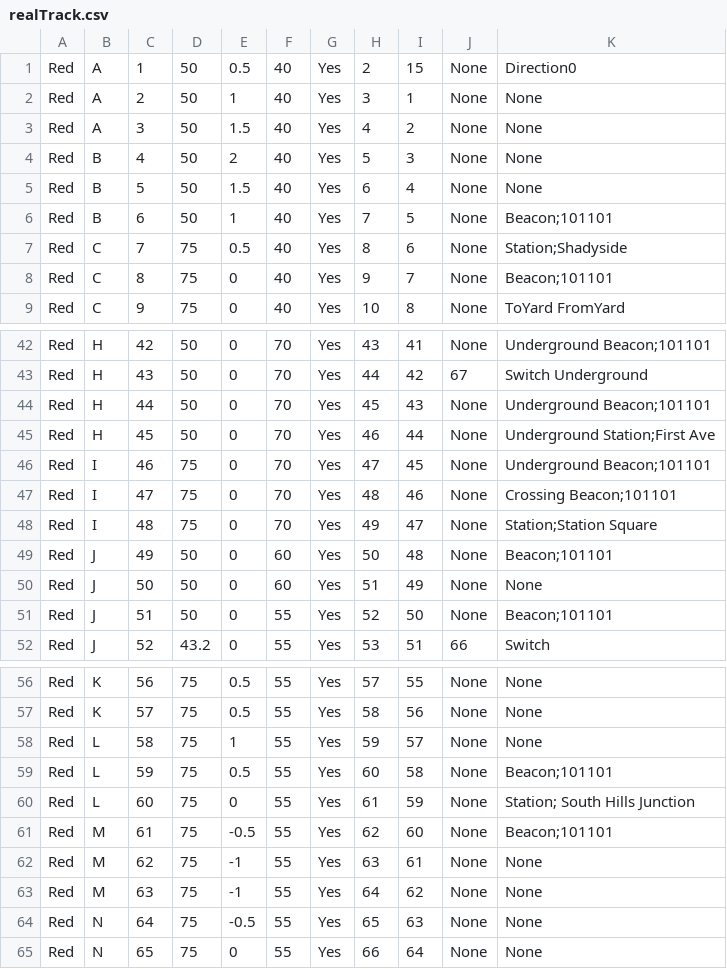
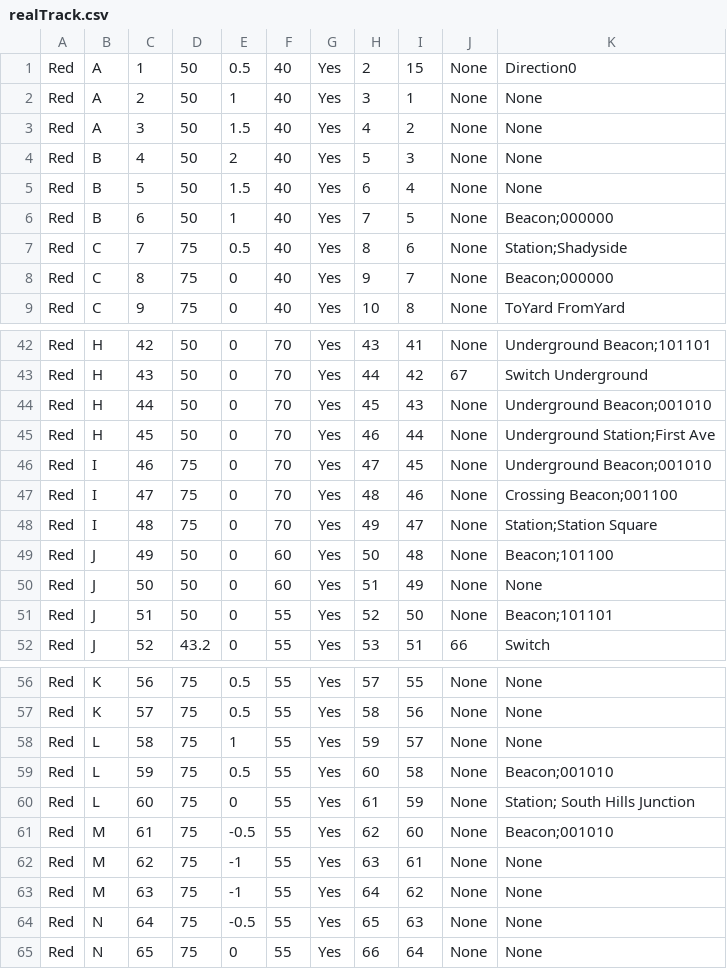
Before and after one commit to Kuhnmeister/Trains---Third-Rail, a CSV file: TrackModel/realTrack.csv, drawn as a sheet; only a part is shown, gaps mark what is left out; the diff covers the shown part only.

```diff
--- a/TrackModel/realTrack.csv
+++ b/TrackModel/realTrack.csv
@@ -5,5 +5,5 @@ Red,B,4,50,2,40,Yes,5,3,None,None
 Red,B,5,50,1.5,40,Yes,6,4,None,None
-Red,B,6,50,1,40,Yes,7,5,None,Beacon;101101
+Red,B,6,50,1,40,Yes,7,5,None,Beacon;000000
 Red,C,7,75,0.5,40,Yes,8,6,None,Station;Shadyside
-Red,C,8,75,0,40,Yes,9,7,None,Beacon;101101
+Red,C,8,75,0,40,Yes,9,7,None,Beacon;000000
 Red,C,9,75,0,40,Yes,10,8,None,ToYard FromYard
@@ -43,8 +43,8 @@ Red,H,42,50,0,70,Yes,43,41,None,Underground Beacon;101101
 Red,H,43,50,0,70,Yes,44,42,67,Switch Underground
-Red,H,44,50,0,70,Yes,45,43,None,Underground Beacon;101101
+Red,H,44,50,0,70,Yes,45,43,None,Underground Beacon;001010
 Red,H,45,50,0,70,Yes,46,44,None,Underground Station;First Ave
-Red,I,46,75,0,70,Yes,47,45,None,Underground Beacon;101101
-Red,I,47,75,0,70,Yes,48,46,None,Crossing Beacon;101101
+Red,I,46,75,0,70,Yes,47,45,None,Underground Beacon;001010
+Red,I,47,75,0,70,Yes,48,46,None,Crossing Beacon;001100
 Red,I,48,75,0,70,Yes,49,47,None,Station;Station Square
-Red,J,49,50,0,60,Yes,50,48,None,Beacon;101101
+Red,J,49,50,0,60,Yes,50,48,None,Beacon;101100
 Red,J,50,50,0,60,Yes,51,49,None,None
@@ -58,5 +58,5 @@ Red,K,57,75,0.5,55,Yes,58,56,None,None
 Red,L,58,75,1,55,Yes,59,57,None,None
-Red,L,59,75,0.5,55,Yes,60,58,None,Beacon;101101
+Red,L,59,75,0.5,55,Yes,60,58,None,Beacon;001010
 Red,L,60,75,0,55,Yes,61,59,None,Station; South Hills Junction
-Red,M,61,75,-0.5,55,Yes,62,60,None,Beacon;101101
+Red,M,61,75,-0.5,55,Yes,62,60,None,Beacon;001010
 Red,M,62,75,-1,55,Yes,63,61,None,None
```
Also changed, not shown: 13 edited cells elsewhere in this file, 2 other files.
